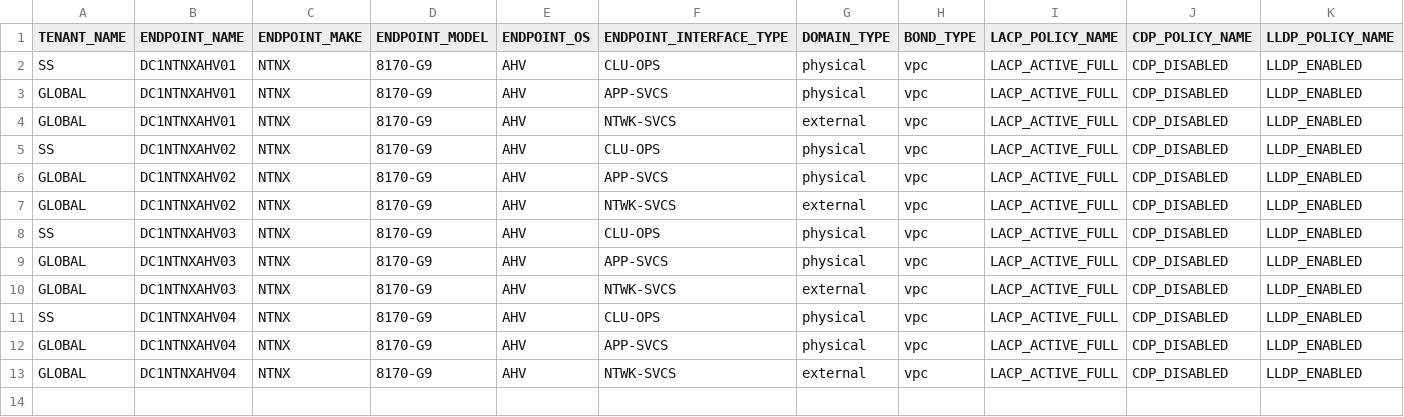
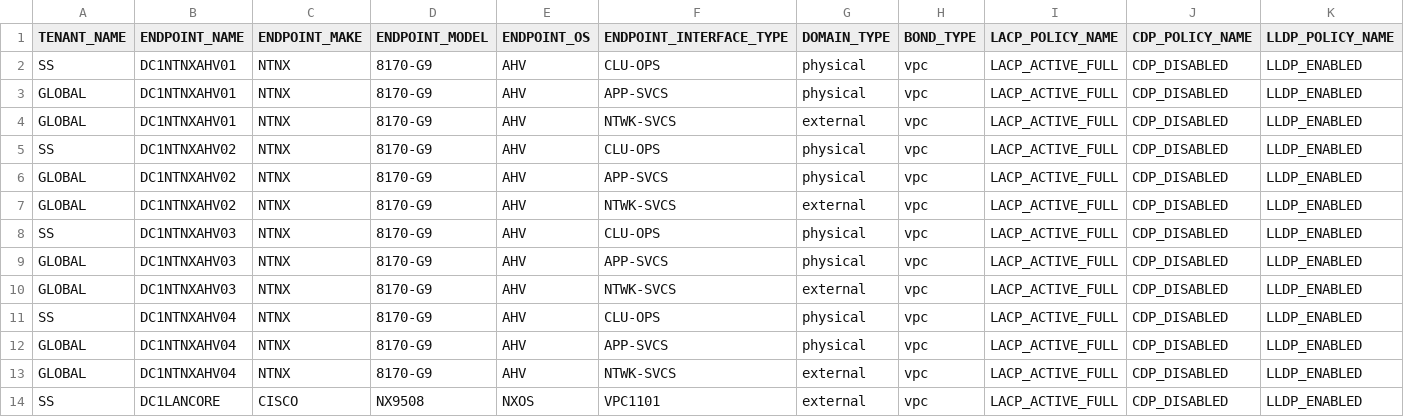
Before and after one commit to trevorpatch73/cisco-aci-terraform2, a CSV file: data/aci_leaf_access_bundle_policy_group.csv, drawn as a sheet; only a part is shown; rows hold the shown columns only; the diff names each change by its address in the sheet, - before the commit and + after, or states it on an @@ line.

Commit message:
core interfaces

```diff
--- a/data/aci_leaf_access_bundle_policy_group.csv
+++ b/data/aci_leaf_access_bundle_policy_group.csv
+row 14: SS | DC1LANCORE | CISCO | NX9508 | NXOS | VPC1101 | external | vpc | LACP_ACTIVE_FULL | CDP_DISABLED | LLDP_ENABLED
```
Also changed, not shown: data/aci_access_port_selector.csv.
